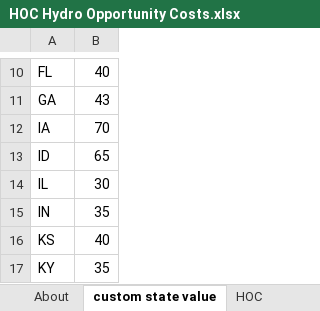
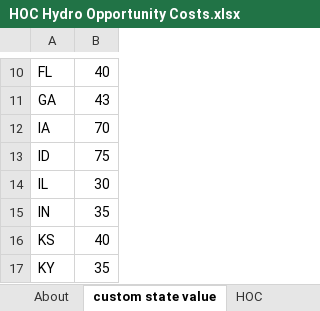
Before and after one commit to EnergyInnovation/eps-mississippi, an Excel workbook: InputData/elec/HOC/HOC Hydro Opportunity Costs.xlsx, sheet custom state value, drawn as a sheet; only a part is shown, gaps mark what is left out; values as stored, in another font and other column widths than the file's, no borders; the diff names each change by its address in the sheet, - before the commit and + after, or states it on an @@ line.

```diff
--- a/InputData/elec/HOC/HOC Hydro Opportunity Costs.xlsx (sheet custom state value)
+++ b/InputData/elec/HOC/HOC Hydro Opportunity Costs.xlsx (sheet custom state value)
-B13: 65
+B13: 75
```
Also changed, not shown: sheet About, InputData/elec/BGDPbES/BAU Guaranteed Dispatch Perc by Elec Source.xlsx, 2 other files.
